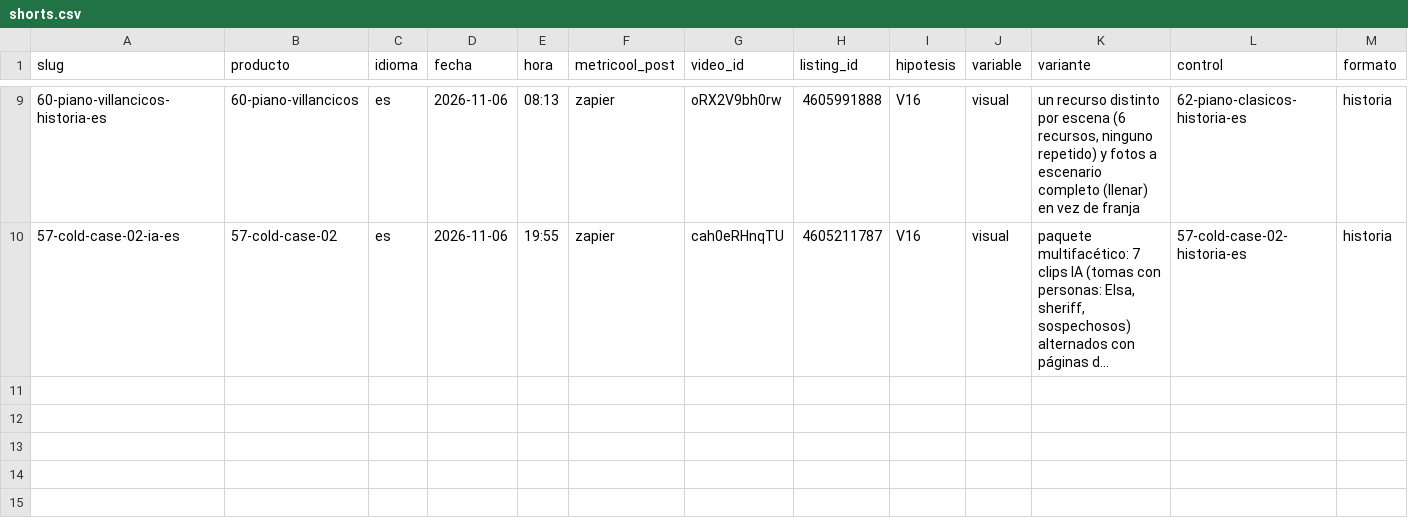
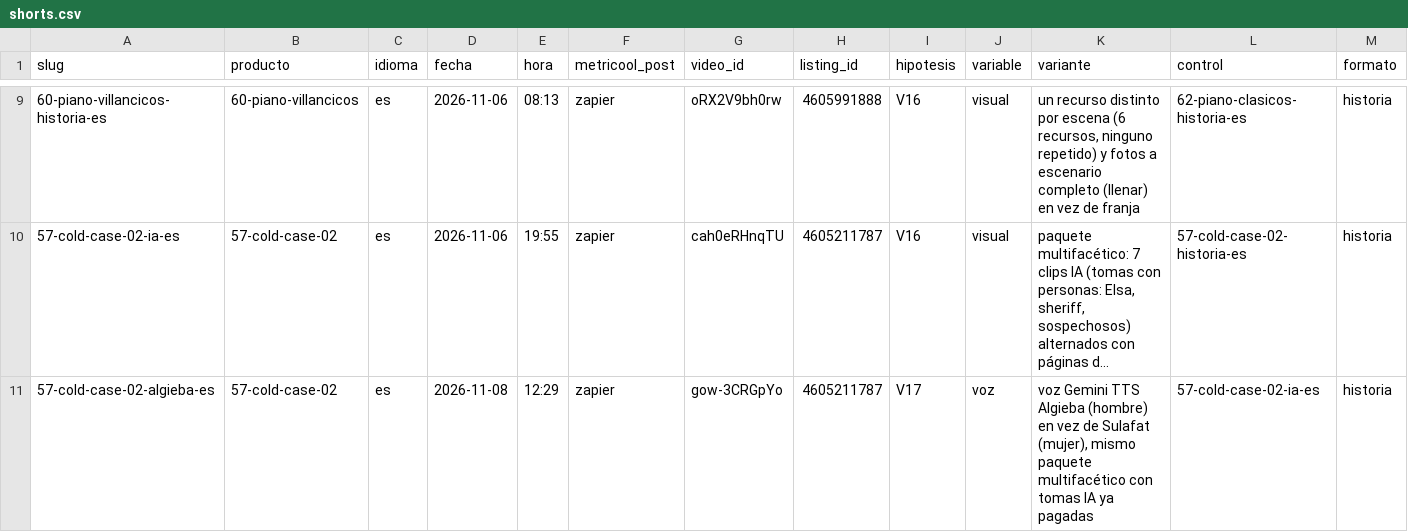
Before and after one commit to cdevidts/NLPAGE, a CSV file: docs/viral/shorts.csv, drawn as a sheet; only a part is shown, gaps mark what is left out; long unchanged cells end in …; rows hold the shown columns only; the diff names each change by its address in the sheet, - before the commit and + after, or states it on an @@ line.

```diff
--- a/docs/viral/shorts.csv
+++ b/docs/viral/shorts.csv
+row 11: 57-cold-case-02-algieba-es | 57-cold-case-02 | es | 2026-11-08 | 12:29 | zapier | gow-3CRGpYo | 4605211787 | V17 | voz | voz Gemini TTS Algieba (hombre) en vez de Sulafat (mujer), mismo paquete multifacético con tomas IA ya pagadas | 57-cold-case-02-ia-es | historia
```
Also changed, not shown: 3 other files.
